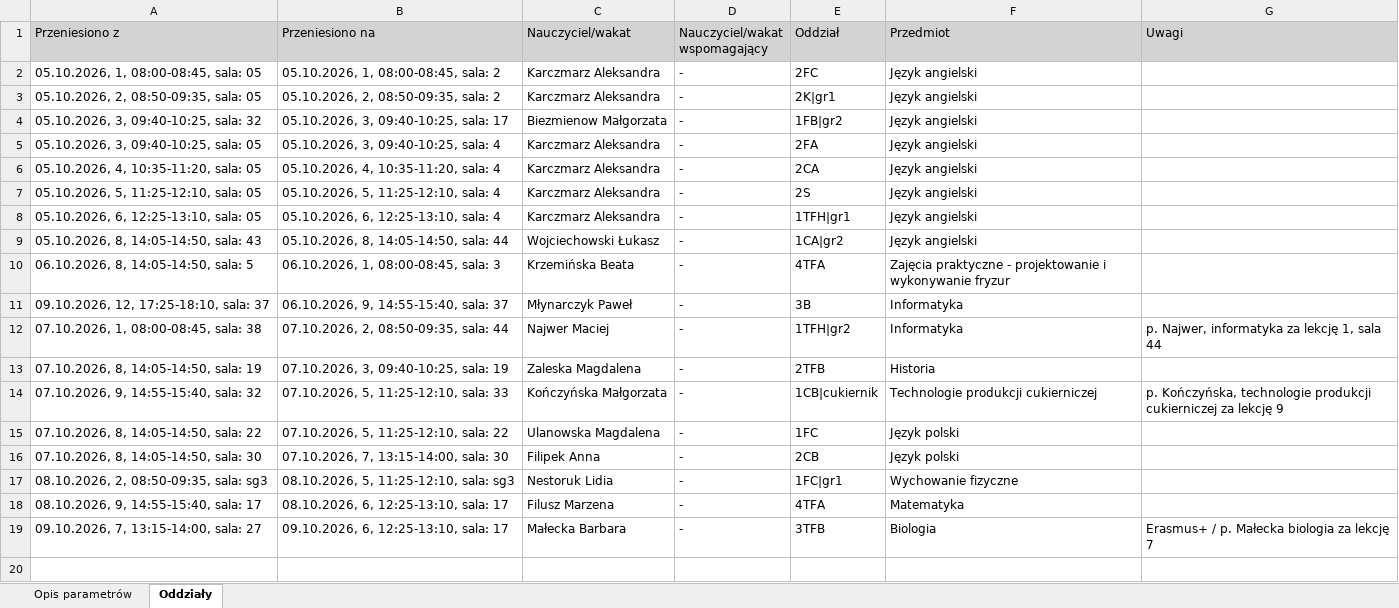
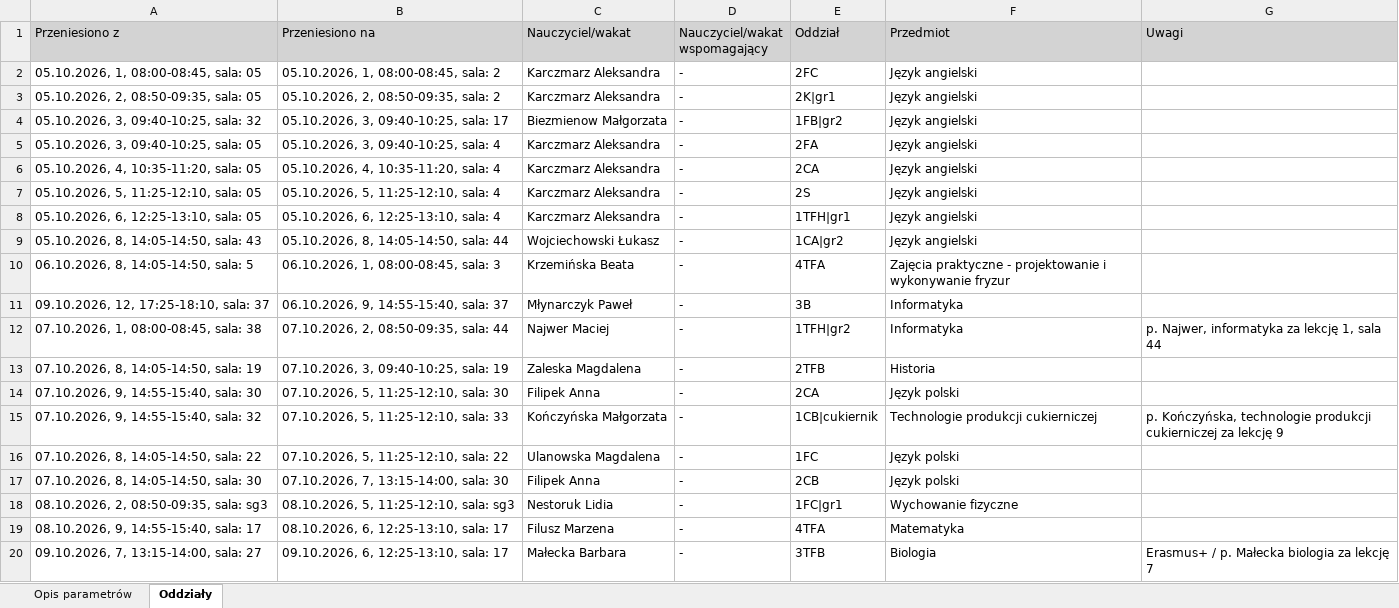
Before and after one commit to adeodatus11/zastepstwa, an Excel workbook: InformacjeOPrzeniesieniach.xlsx, sheet Oddziały, drawn as a sheet; values as stored, in another font and other column widths than the file's, no borders; the diff names each change by its address in the sheet, - before the commit and + after, or states it on an @@ line.

```diff
--- a/InformacjeOPrzeniesieniach.xlsx (sheet Oddziały)
+++ b/InformacjeOPrzeniesieniach.xlsx (sheet Oddziały)
+row 14: 07.10.2026, 9, 14:55-15:40, sala: 30 | 07.10.2026, 5, 11:25-12:10, sala: 30 | Filipek Anna | - | 2CA | Język polski
```
Also changed, not shown: InformacjeOZastepstwach.xlsx.
